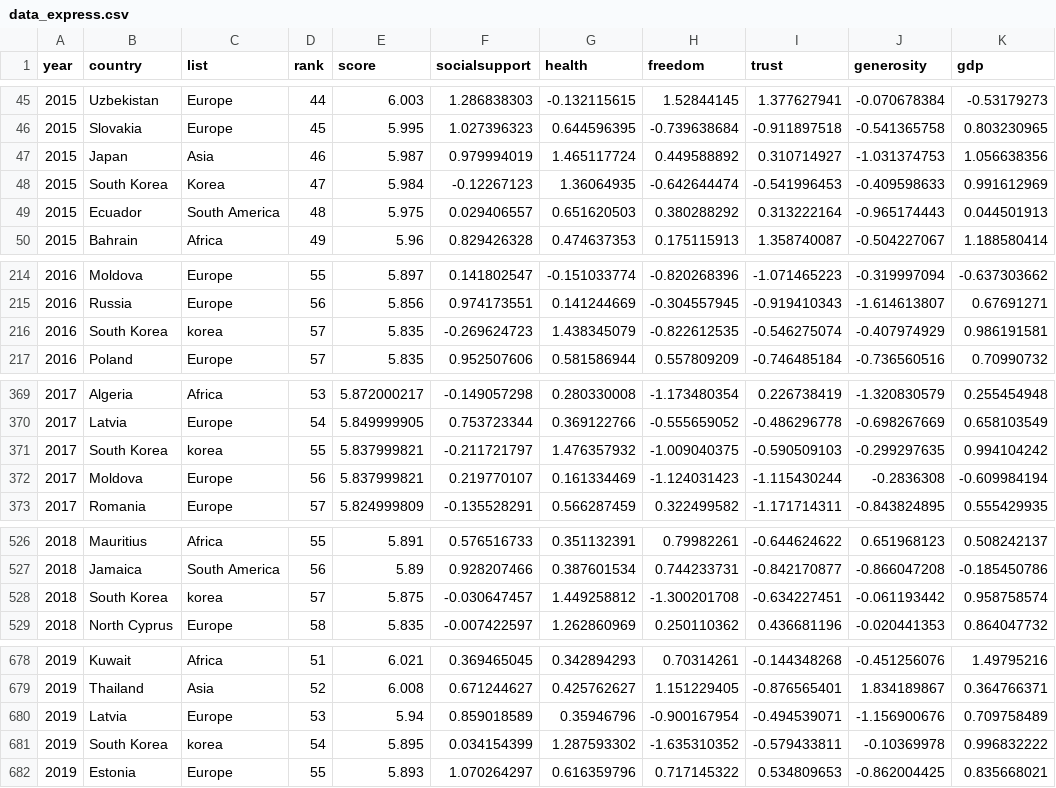
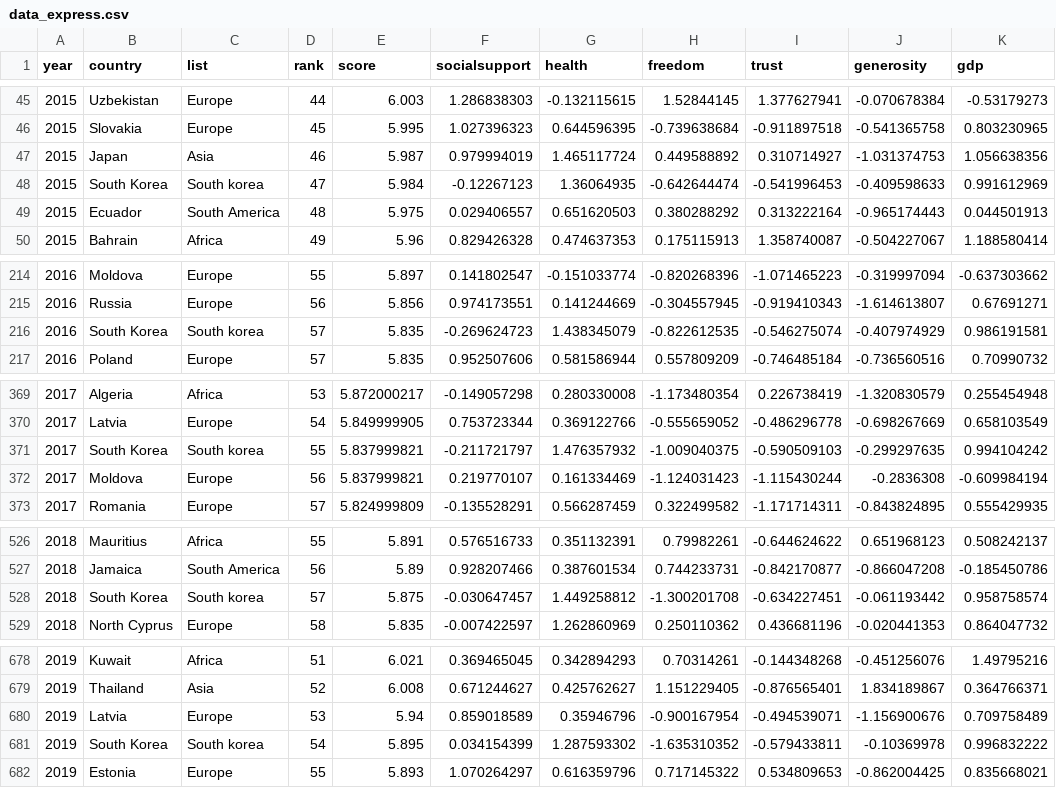
Before and after one commit to rcm2000/BigdataService_team1, a CSV file: project01/data/data_express.csv, drawn as a sheet; only a part is shown, gaps mark what is left out; the diff covers the shown part only; the diff names each change by its address in the sheet, - before the commit and + after, or states it on an @@ line.

Commit message:
Team1_day8_typo_correction

```diff
--- a/project01/data/data_express.csv
+++ b/project01/data/data_express.csv
-C48 (list): Korea
+C48 (list): South korea
-C216 (list): korea
+C216 (list): South korea
-C371 (list): korea
+C371 (list): South korea
-C528 (list): korea
+C528 (list): South korea
-C681 (list): korea
+C681 (list): South korea
```
Also changed, not shown: 2 edited cells elsewhere in this file, project01/data/literacy_all.csv, 18 other files.
